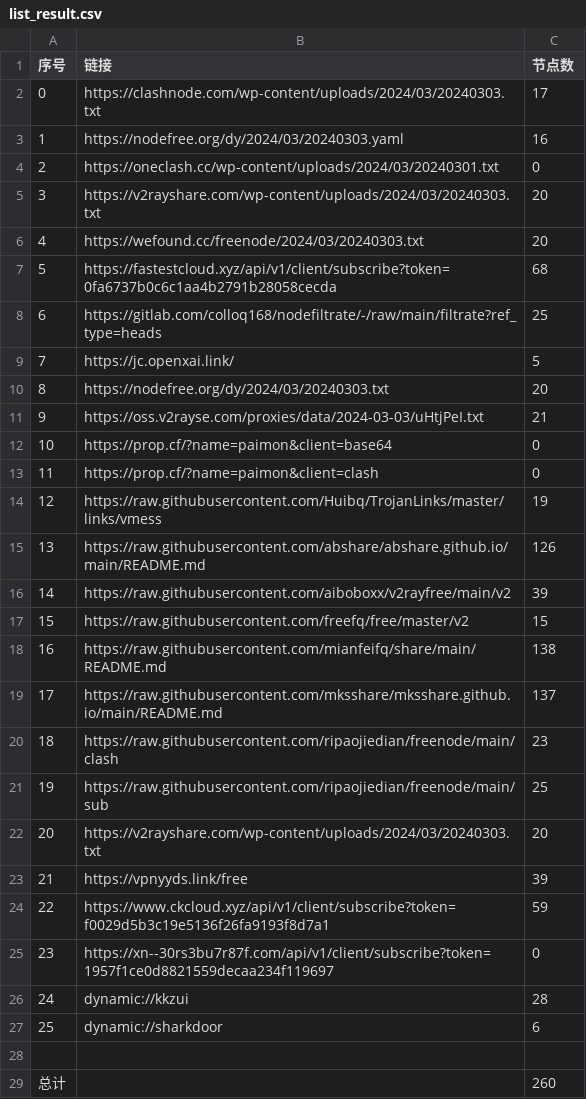
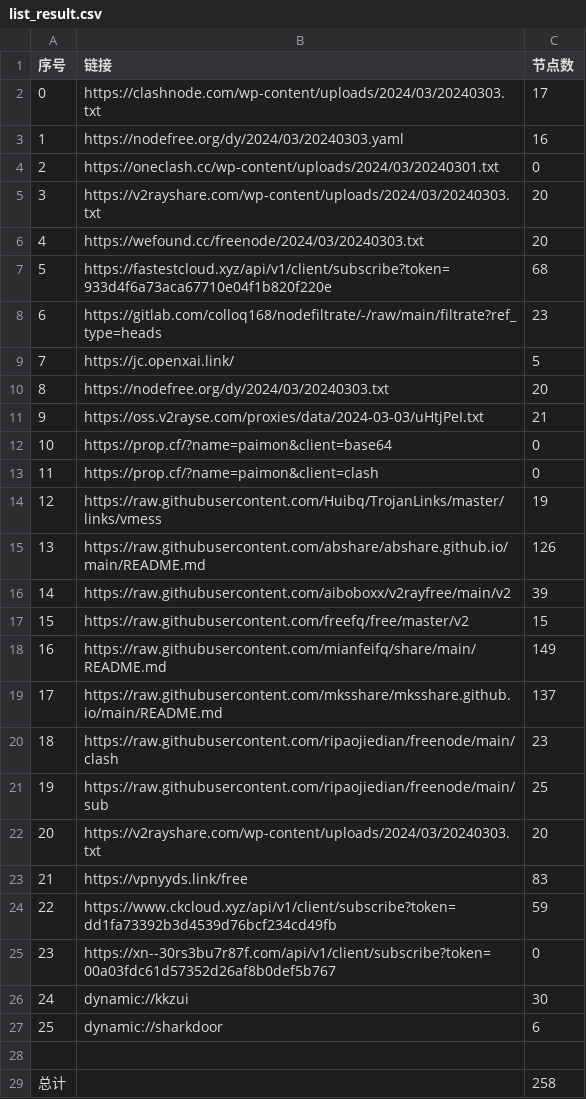
Before and after one commit to starsdream666/NoMoreWalls, a CSV file: list_result.csv, drawn as a sheet.

```diff
--- a/list_result.csv
+++ b/list_result.csv
@@ -6,4 +6,4 @@
 4,https://wefound.cc/freenode/2024/03/20240303.txt,20
-5,https://fastestcloud.xyz/api/v1/client/subscribe?token=0fa6737b0c6c1aa4b2791b28058cecda,68
-6,https://gitlab.com/colloq168/nodefiltrate/-/raw/main/filtrate?ref_type=heads,25
+5,https://fastestcloud.xyz/api/v1/client/subscribe?token=933d4f6a73aca67710e04f1b820f220e,68
+6,https://gitlab.com/colloq168/nodefiltrate/-/raw/main/filtrate?ref_type=heads,23
 7,https://jc.openxai.link/,5
@@ -17,3 +17,3 @@
 15,https://raw.githubusercontent.com/freefq/free/master/v2,15
-16,https://raw.githubusercontent.com/mianfeifq/share/main/README.md,138
+16,https://raw.githubusercontent.com/mianfeifq/share/main/README.md,149
 17,https://raw.githubusercontent.com/mksshare/mksshare.github.io/main/README.md,137
@@ -22,8 +22,8 @@
 20,https://v2rayshare.com/wp-content/uploads/2024/03/20240303.txt,20
-21,https://vpnyyds.link/free,39
-22,https://www.ckcloud.xyz/api/v1/client/subscribe?token=f0029d5b3c19e5136f26fa9193f8d7a1,59
-23,https://xn--30rs3bu7r87f.com/api/v1/client/subscribe?token=1957f1ce0d8821559decaa234f119697,0
-24,dynamic://kkzui,28
+21,https://vpnyyds.link/free,83
+22,https://www.ckcloud.xyz/api/v1/client/subscribe?token=dd1fa73392b3d4539d76bcf234cd49fb,59
+23,https://xn--30rs3bu7r87f.com/api/v1/client/subscribe?token=00a03fdc61d57352d26af8b0def5b767,0
+24,dynamic://kkzui,30
 25,dynamic://sharkdoor,6
 
-总计,,260
+总计,,258
```
Also changed, not shown: 17 other files.
